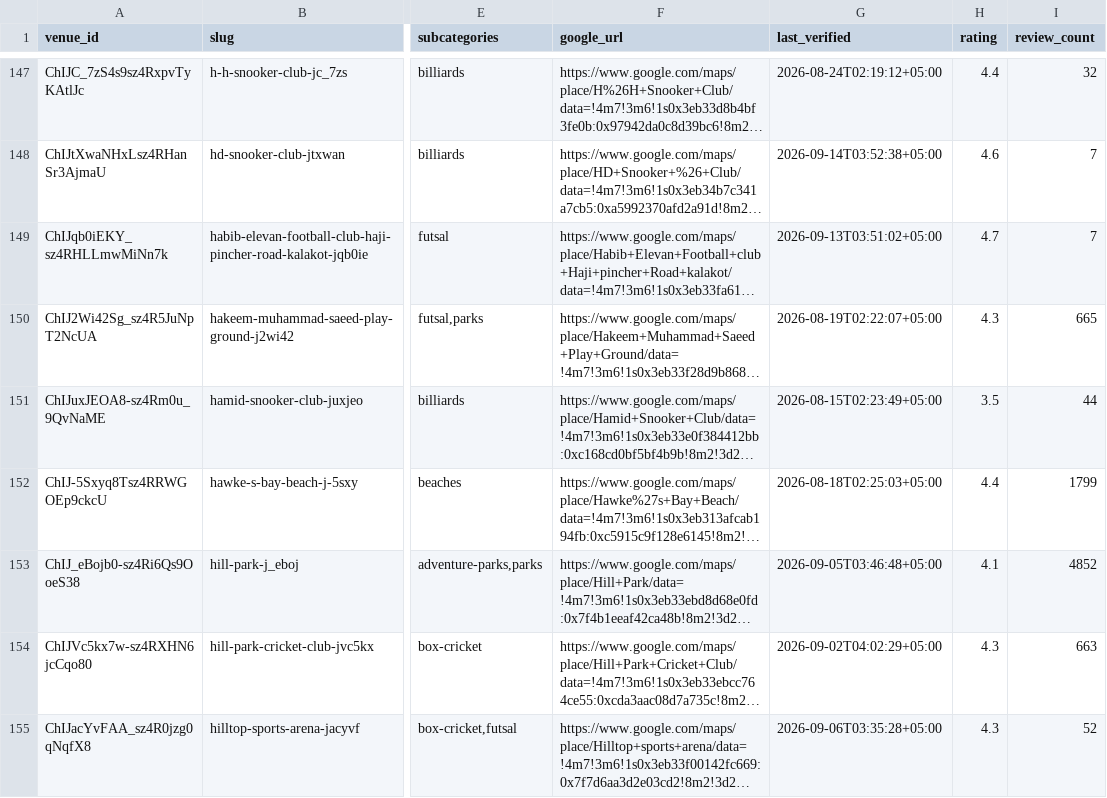
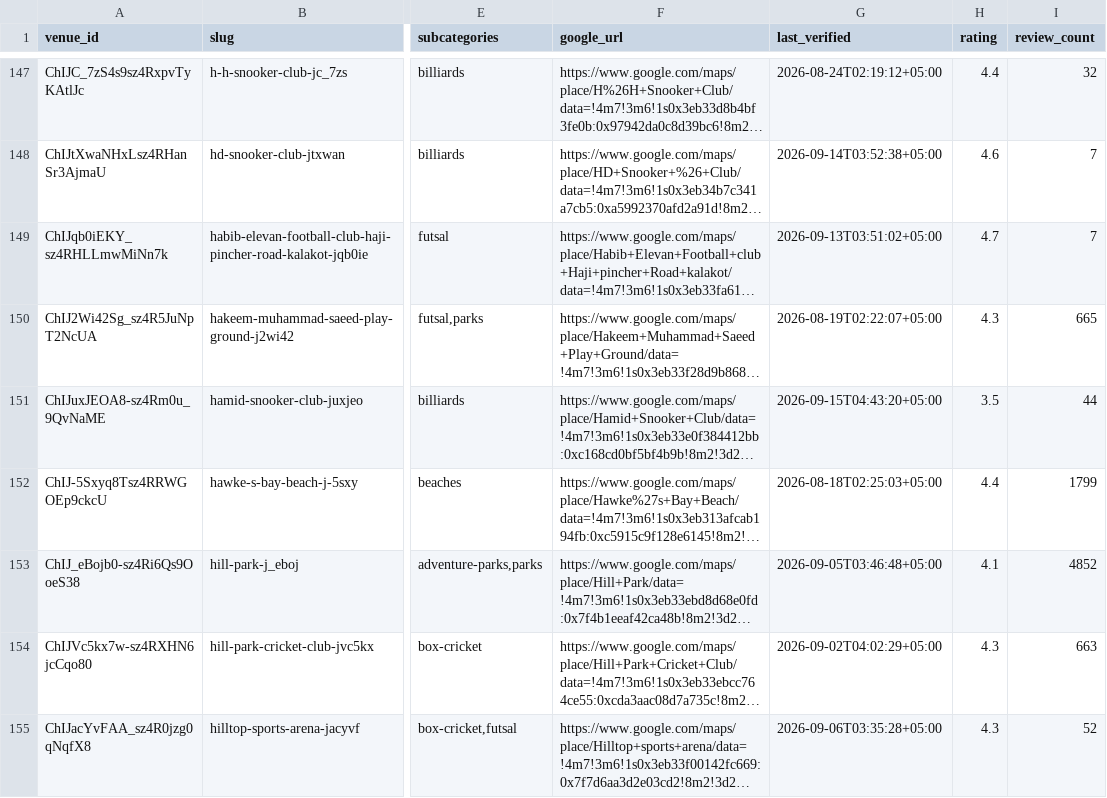
Before and after one commit to hassanraza04/niklo, a CSV file: data/live_listings.csv, drawn as a sheet; only a part is shown, gaps mark what is left out; long unchanged cells end in …; the diff covers the shown part only; the diff names each change by its address in the sheet, - before the commit and + after, or states it on an @@ line.

```diff
--- a/data/live_listings.csv
+++ b/data/live_listings.csv
-G151 (last_verified): 2026-08-15T02:23:49+05:00
+G151 (last_verified): 2026-09-15T04:43:20+05:00
```
Also changed, not shown: 20 edited cells elsewhere in this file, 3 other files.
